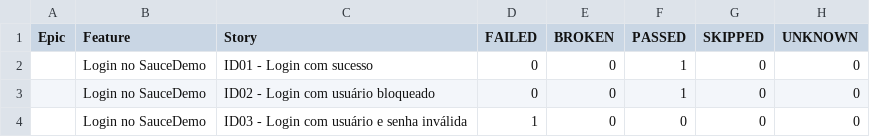
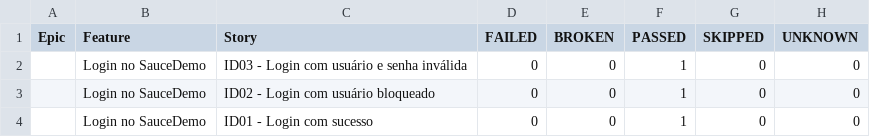
Before and after one commit to carlosfogaca17/selenium-webdriver, a CSV file: data/behaviors.csv, drawn as a sheet.

```diff
--- a/data/behaviors.csv
+++ b/data/behaviors.csv
@@ -1,4 +1,4 @@
 "Epic","Feature","Story","FAILED","BROKEN","PASSED","SKIPPED","UNKNOWN"
+"","Login no SauceDemo","ID03 - Login com usuário e senha inválida","0","0","1","0","0"
+"","Login no SauceDemo","ID02 - Login com usuário bloqueado","0","0","1","0","0"
 "","Login no SauceDemo","ID01 - Login com sucesso","0","0","1","0","0"
-"","Login no SauceDemo","ID02 - Login com usuário bloqueado","0","0","1","0","0"
-"","Login no SauceDemo","ID03 - Login com usuário e senha inválida","1","0","0","0","0"
```
Also changed, not shown: data/suites.csv, 30 other files.
